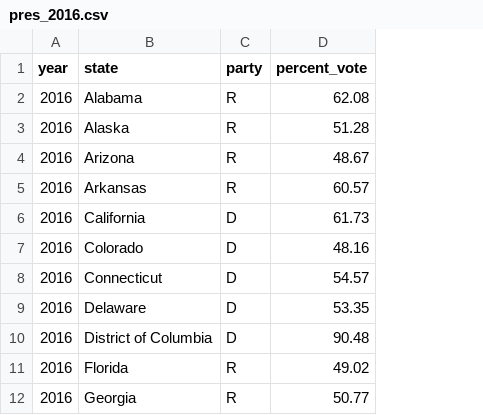
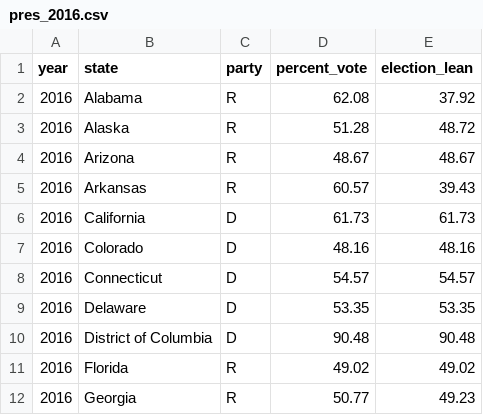
Before and after one commit to mfan86/mids-w203, a CSV file: lab3/scripts/pres_2016.csv, drawn as a sheet; only a part is shown; the diff names each change by its address in the sheet, - before the commit and + after, or states it on an @@ line.

Commit message:
operationalization of new variable 'election_lean', which takes into account the percent vote from the 2016 presidential election and opeationalizes the percent vote into a single continuous interval where 0 is 100% republican vote, 50% is 50-50 republican / democrat even split and 100% is all democrat vote, note: this leaves out independent votes as they are often detracting and not applicable to the final vote. The goal is to create a variable that more closely maps to the total number of party affiliates to see if there is a connection between strong party affiliation and covid infections for either Democrats or Republicans.

```diff
--- a/lab3/scripts/pres_2016.csv
+++ b/lab3/scripts/pres_2016.csv
+column E (election_lean), rows 2-12: 37.92 | 48.72 | 48.67 | 39.43 | 61.73 | 48.16 | 54.57 | 53.35 | 90.48 | 49.02 | 49.23
```
Also changed, not shown: 1 other file.
